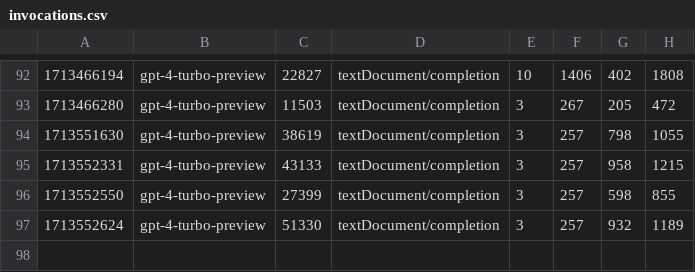
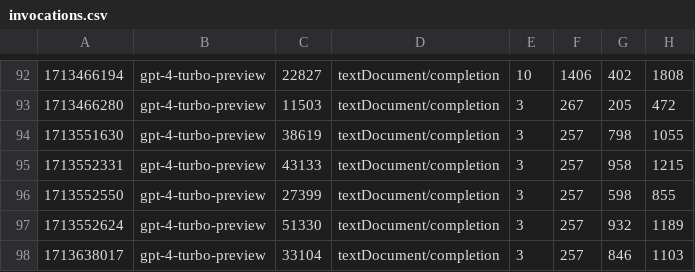
Before and after one commit to harcomaase/lsp-gpt, a CSV file: invocations.csv, drawn as a sheet; only a part is shown, gaps mark what is left out; the diff names each change by its address in the sheet, - before the commit and + after, or states it on an @@ line.

```diff
--- a/invocations.csv
+++ b/invocations.csv
+row 98: 1713638017 | gpt-4-turbo-preview | 33104 | textDocument/completion | 3 | 257 | 846 | 1103
```
Also changed, not shown: 1 other file.
